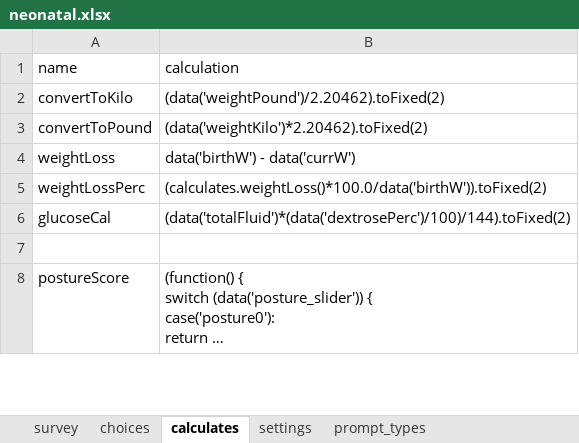
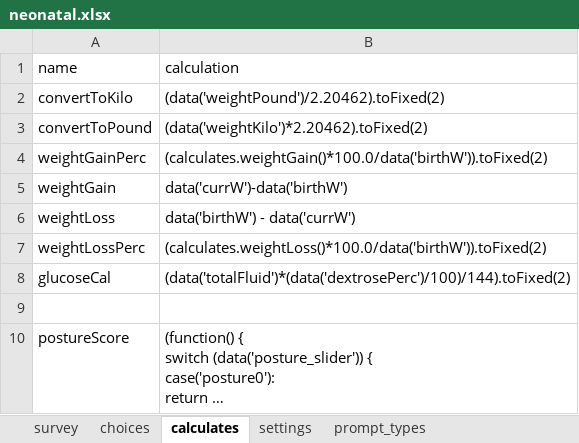
Before and after one commit to xiaoj/481web, an Excel workbook: neonatal/neonatal.xlsx, sheet calculates, drawn as a sheet; only a part is shown; long unchanged cells end in …; values as stored, in another font and other column widths than the file's, no borders; the diff names each change by its address in the sheet, - before the commit and + after, or states it on an @@ line.

Commit message:
change in weight loss calculator: if weight gain show positive amount also say gain, when lost say lost

```diff
--- a/neonatal/neonatal.xlsx (sheet calculates)
+++ b/neonatal/neonatal.xlsx (sheet calculates)
+row 4: weightGainPerc | (calculates.weightGain()*100.0/data('birthW')).toFixed(2)
+row 5: weightGain | data('currW')-data('birthW')
```
Also changed, not shown: sheet survey, 1 other file.
